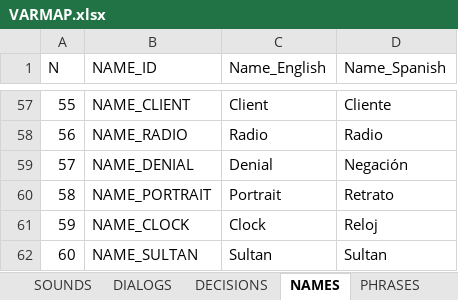
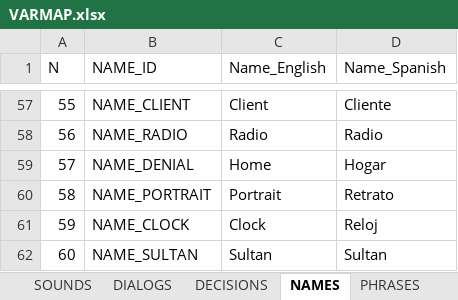
Before and after one commit to ivor4/Goblins3_AnotherQuest, an Excel workbook: VARMAP_Generator/VARMAP.xlsx, sheet NAMES, drawn as a sheet; only a part is shown, gaps mark what is left out; values as stored, in another font and other column widths than the file's, no borders; charts and pictures and table styles not drawn; the diff names each change by its address in the sheet, - before the commit and + after, or states it on an @@ line.

```diff
--- a/VARMAP_Generator/VARMAP.xlsx (sheet NAMES)
+++ b/VARMAP_Generator/VARMAP.xlsx (sheet NAMES)
-C59 (Name_English): Denial
+C59 (Name_English): Home
-D59 (Name_Spanish): Negación
+D59 (Name_Spanish): Hogar
```
Also changed, not shown: sheet ACTION_CONDS, 44 other files.
